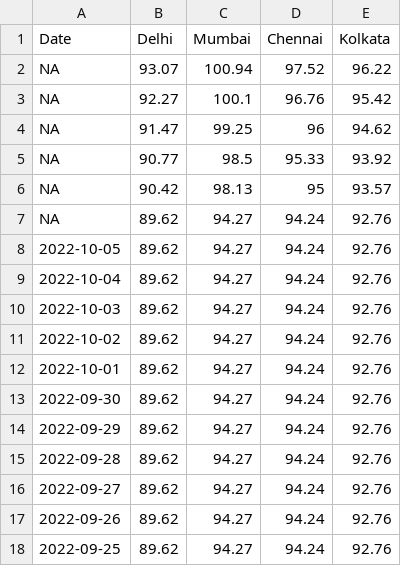
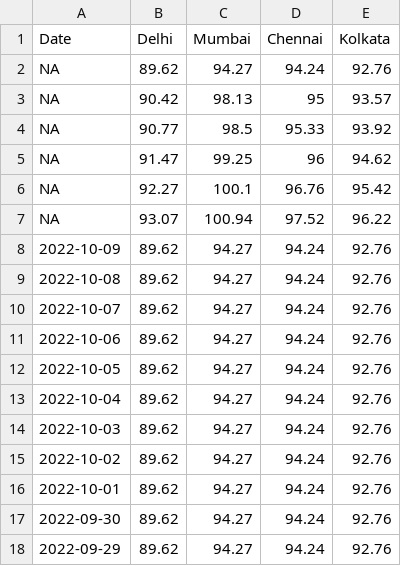
Before and after one commit to Open-Oven/India-Fuel-Price-Updater, a CSV file: data/Diesel.csv, drawn as a sheet; only a part is shown; the shorter side is filled out with more unchanged rows.

```diff
--- a/data/Diesel.csv
+++ b/data/Diesel.csv
@@ -1,8 +1,12 @@
 Date,Delhi,Mumbai,Chennai,Kolkata
+NA,89.62,94.27,94.24,92.76
+NA,90.42,98.13,95,93.57
+NA,90.77,98.5,95.33,93.92
+NA,91.47,99.25,96,94.62
+NA,92.27,100.1,96.76,95.42
 NA,93.07,100.94,97.52,96.22
-NA,92.27,100.1,96.76,95.42
-NA,91.47,99.25,96,94.62
-NA,90.77,98.5,95.33,93.92
-NA,90.42,98.13,95,93.57
-NA,89.62,94.27,94.24,92.76
+2022-10-09,89.62,94.27,94.24,92.76
+2022-10-08,89.62,94.27,94.24,92.76
+2022-10-07,89.62,94.27,94.24,92.76
+2022-10-06,89.62,94.27,94.24,92.76
 2022-10-05,89.62,94.27,94.24,92.76
```
Also changed, not shown: data/Petrol.csv, 2 other files.
